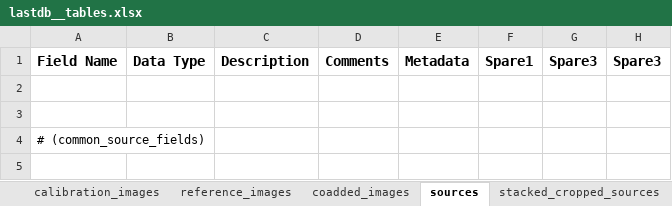
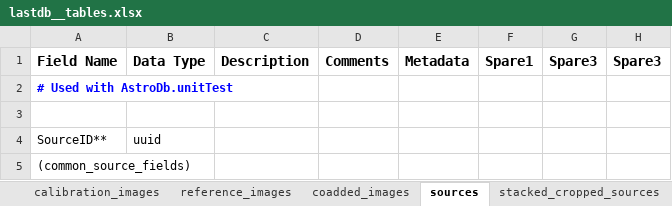
Before and after one commit to EranOfek/AstroPack, an Excel workbook: database/xlsx/lastdb__tables.xlsx, sheet sources, drawn as a sheet; values as stored, in another font and other column widths than the file's, no borders; charts and pictures not drawn; addresses are those after the commit; the diff names each change by its address in the sheet, - before the commit and + after, or states it on an @@ line.

```diff
--- a/database/xlsx/lastdb__tables.xlsx (sheet sources)
+++ b/database/xlsx/lastdb__tables.xlsx (sheet sources)
+row 2: # Used with AstroDb.unitTest
-row 4: (empty)
+row 4: SourceID** | uuid
-A5 (Field Name): # (common_source_fields)
+A5 (Field Name): (common_source_fields)
```
Also changed, not shown: sheet (common_source_fields), sheet raw_images, 10 other files.
